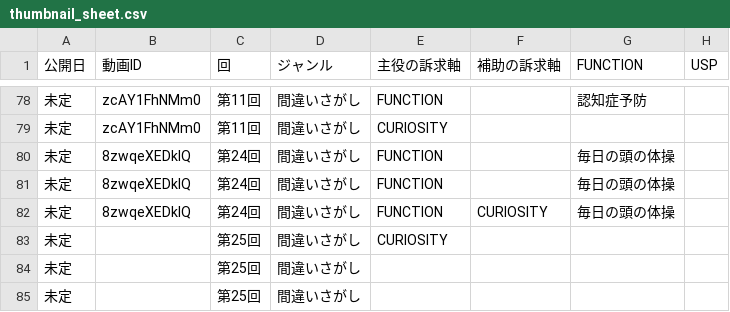
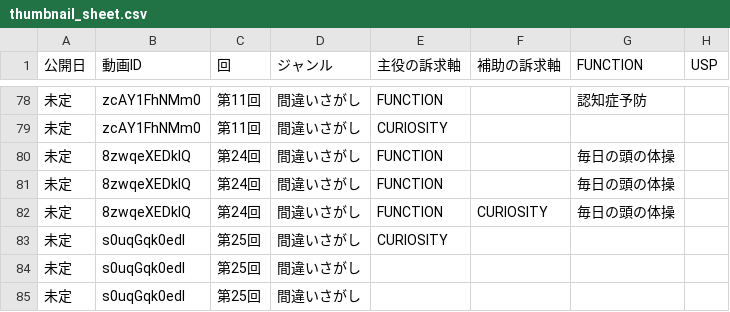
Before and after one commit to koyomi-noutore/koyomi-company, a CSV file: departments/analytics/thumbnail_sheet.csv, drawn as a sheet; only a part is shown, gaps mark what is left out; the diff names each change by its address in the sheet, - before the commit and + after, or states it on an @@ line.

```diff
--- a/departments/analytics/thumbnail_sheet.csv
+++ b/departments/analytics/thumbnail_sheet.csv
-B83:B85 (動画ID): (empty)
+B83:B85 (動画ID): s0uqGqk0edI
```
Also changed, not shown: 12 other files.
